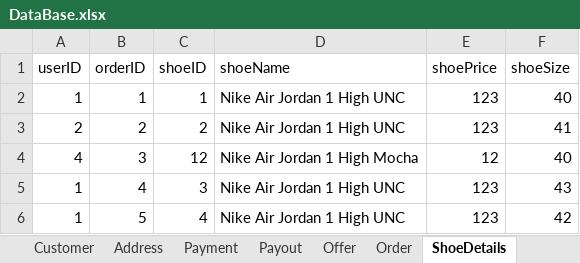
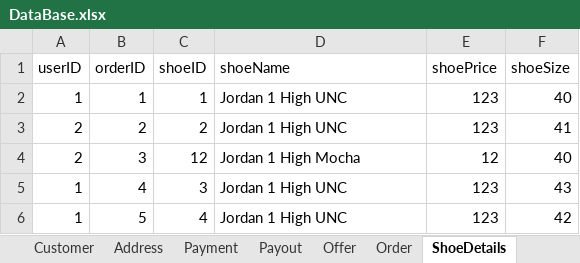
Before and after one commit to 3zqul/ShopSklep, an Excel workbook: src/main/java/Shop/DataBase.xlsx, sheet ShoeDetails, drawn as a sheet; values as stored, in another font and other column widths than the file's, no borders; the diff names each change by its address in the sheet, - before the commit and + after, or states it on an @@ line.

```diff
--- a/src/main/java/Shop/DataBase.xlsx (sheet ShoeDetails)
+++ b/src/main/java/Shop/DataBase.xlsx (sheet ShoeDetails)
-D2:D3 (shoeName): Nike Air Jordan 1 High UNC
+D2:D3 (shoeName): Jordan 1 High UNC
-A4 (userID): 4
+A4 (userID): 2
-D4 (shoeName): Nike Air Jordan 1 High Mocha
+D4 (shoeName): Jordan 1 High Mocha
-D5:D6 (shoeName): Nike Air Jordan 1 High UNC
+D5:D6 (shoeName): Jordan 1 High UNC
```
Also changed, not shown: sheet Offer, sheet Shoe, sheet Payment, sheet Payout, sheet Address, sheet User, 3 more sheets, 14 other files.
